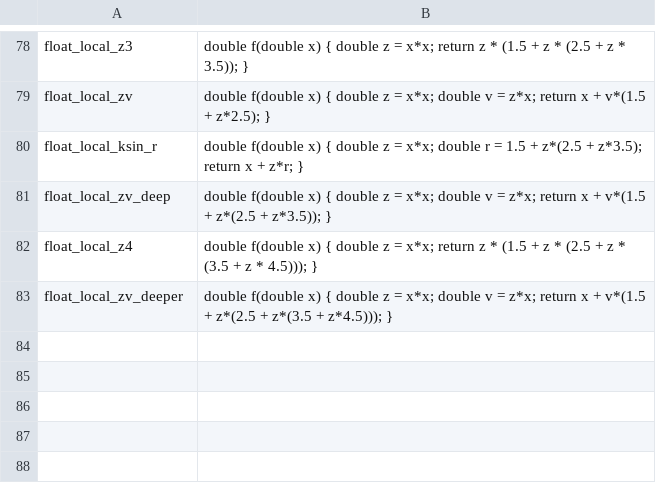
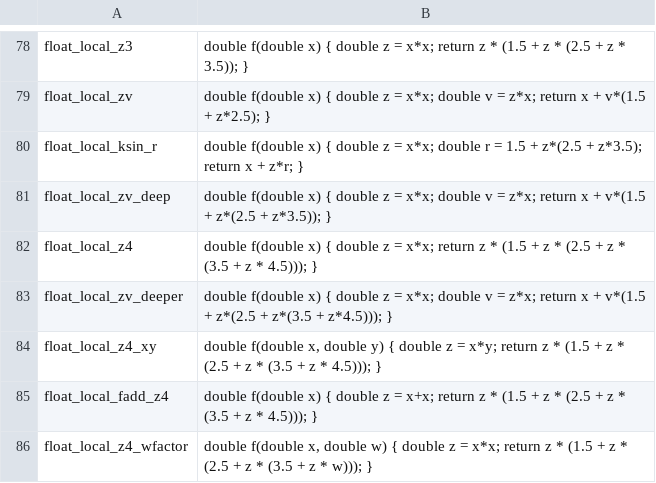
Before and after one commit to zcanann/mwcc-rs, a TSV file: harness/sched_dataset/probes.tsv, drawn as a sheet; only a part is shown, gaps mark what is left out; the diff names each change by its address in the sheet, - before the commit and + after, or states it on an @@ line.

```diff
--- a/harness/sched_dataset/probes.tsv
+++ b/harness/sched_dataset/probes.tsv
+row 84: float_local_z4_xy | double f(double x, double y) { double z = x*y; return z * (1.5 + z * (2.5 + z * (3.5 + z * 4.5))); }
+row 85: float_local_fadd_z4 | double f(double x) { double z = x+x; return z * (1.5 + z * (2.5 + z * (3.5 + z * 4.5))); }
+row 86: float_local_z4_wfactor | double f(double x, double w) { double z = x*x; return z * (1.5 + z * (2.5 + z * (3.5 + z * w))); }
```
Also changed, not shown: 6 other files.
